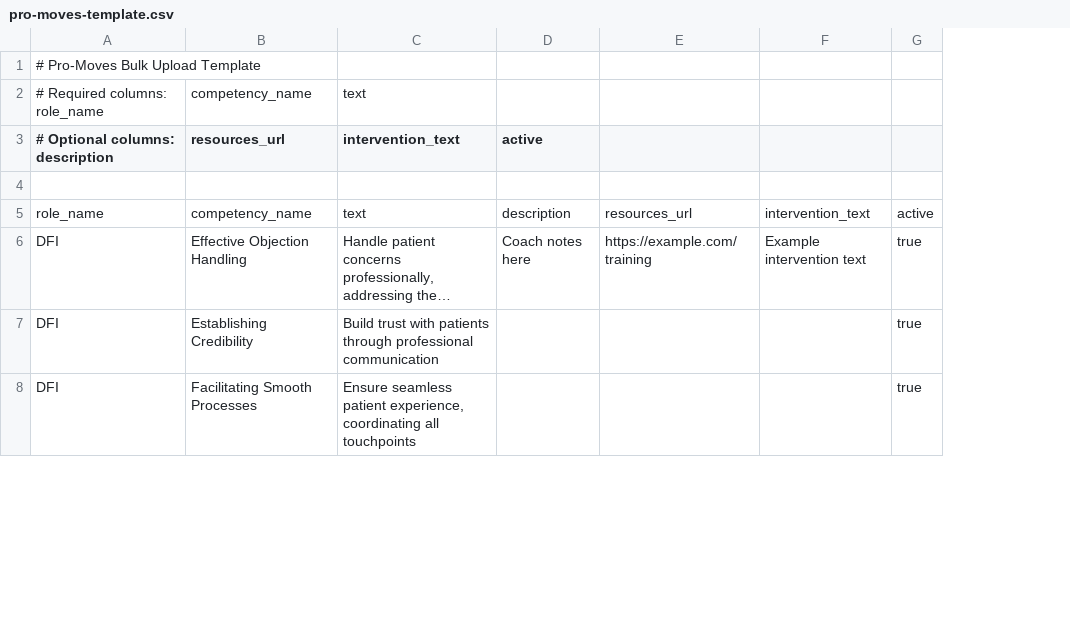
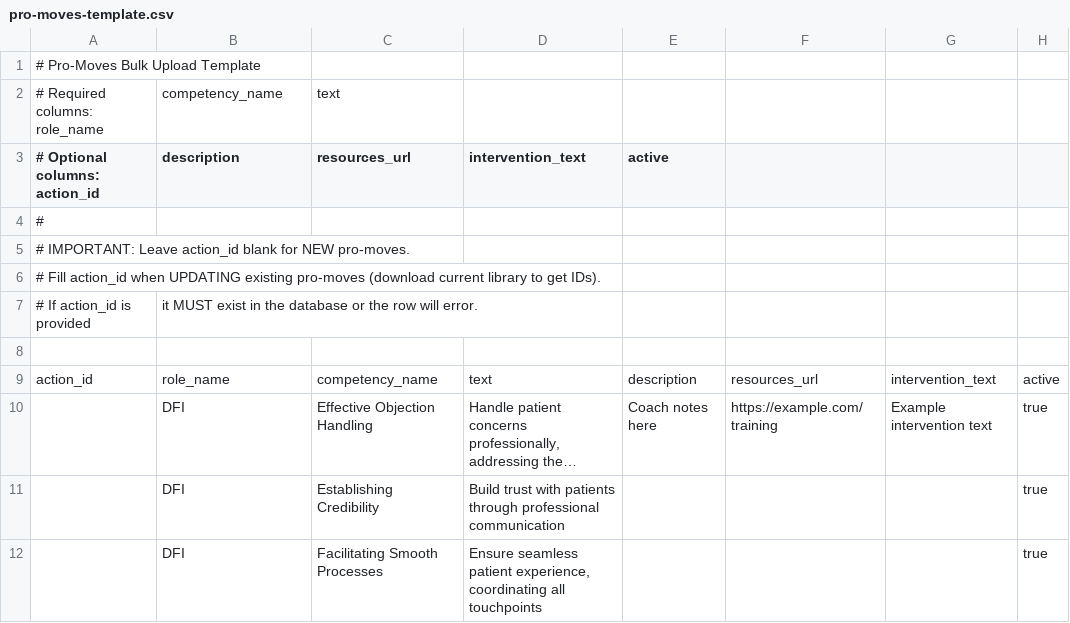
Before and after one commit to ruggerboy8/skill-flow-pro, a CSV file: public/pro-moves-template.csv, drawn as a sheet; only a part is shown; long unchanged cells end in …; removed rows and columns are numbered as before the commit, all else as after; the diff names each change by its address in the sheet, - before the commit and + after, or states it on an @@ line.

```diff
--- a/public/pro-moves-template.csv
+++ b/public/pro-moves-template.csv
+column A (# Optional columns: action_id), row 1: # Pro-Moves Bulk Upload Template; row 9: action_id
-B1 (description): # Pro-Moves Bulk Upload Template
+B1 (description): (empty)
-row 2: # Required columns: role_name | competency_name | text
+row 2: # Required columns: role_name | competency_name | text
-B3: # Optional columns: description
+B3: description
+row 4: #
+row 5: # IMPORTANT: Leave action_id blank for NEW pro-moves.
+row 6: # Fill action_id when UPDATING existing pro-moves (download current library to get IDs).
+row 7: # If action_id is provided | it MUST exist in the database or the row will error.
```
Also changed, not shown: 2 other files.
